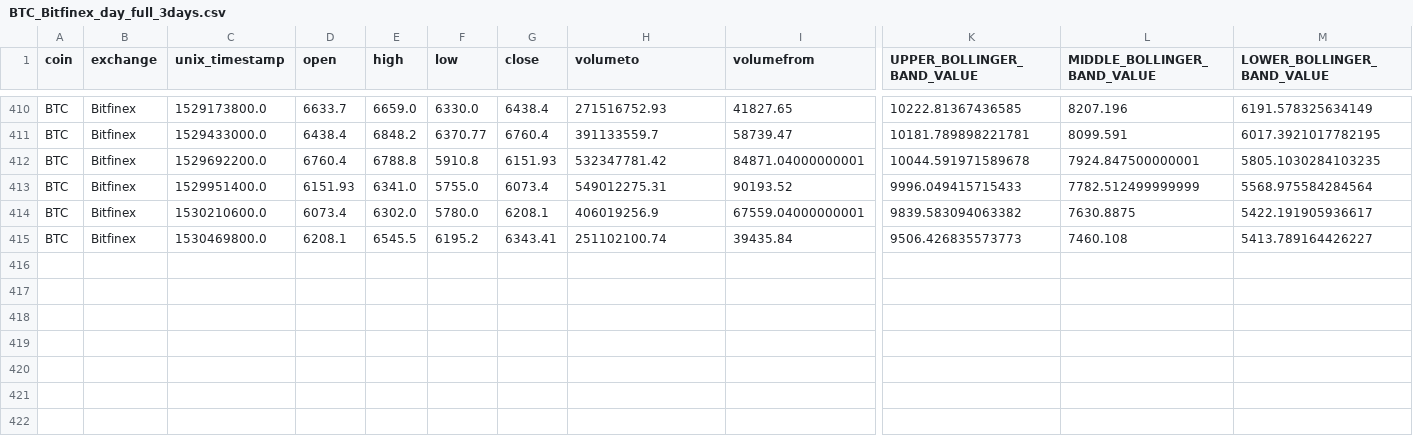
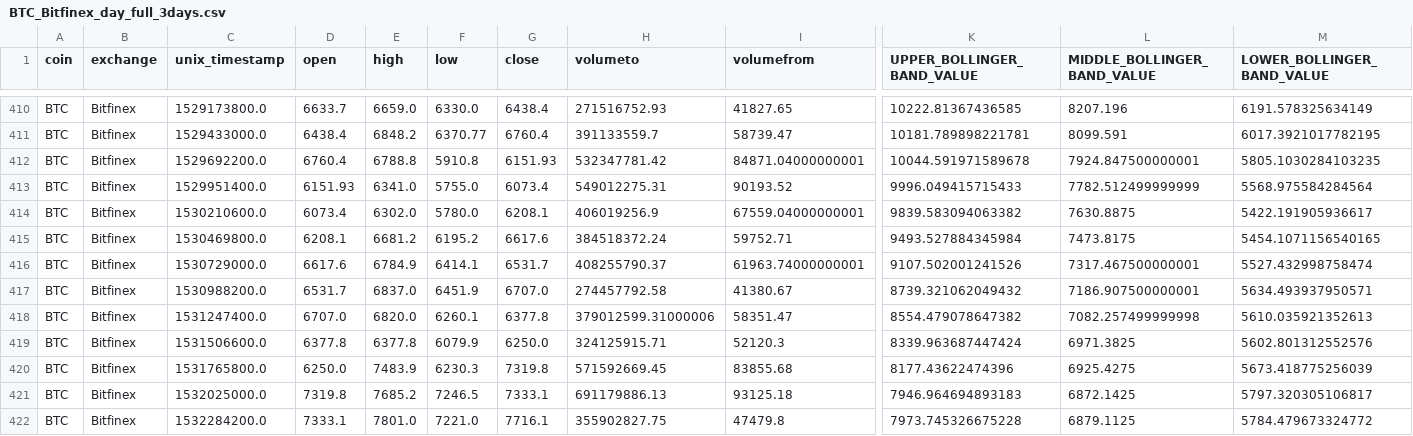
Before and after one commit to ankit-a-aggarwal/crypto-analysis-duplicate, a CSV file: data/BTC_Bitfinex_day_full_3days.csv, drawn as a sheet; only a part is shown, gaps mark what is left out; rows hold the shown columns only; the diff covers the shown part only; the diff names each change by its address in the sheet, - before the commit and + after, or states it on an @@ line.

```diff
--- a/data/BTC_Bitfinex_day_full_3days.csv
+++ b/data/BTC_Bitfinex_day_full_3days.csv
-E415 (high): 6545.5
+E415 (high): 6681.2
-G415 (close): 6343.41
+G415 (close): 6617.6
-H415 (volumeto): 251102100.74
+H415 (volumeto): 384518372.24
-I415 (volumefrom): 39435.84
+I415 (volumefrom): 59752.71
-K415 (UPPER_BOLLINGER_BAND_VALUE): 9506.426835573773
+K415 (UPPER_BOLLINGER_BAND_VALUE): 9493.527884345984
-L415 (MIDDLE_BOLLINGER_BAND_VALUE): 7460.108
+L415 (MIDDLE_BOLLINGER_BAND_VALUE): 7473.8175
-M415 (LOWER_BOLLINGER_BAND_VALUE): 5413.789164426227
+M415 (LOWER_BOLLINGER_BAND_VALUE): 5454.1071156540165
+row 416: BTC | Bitfinex | 1530729000.0 | 6617.6 | 6784.9 | 6414.1 | 6531.7 | 408255790.37 | 61963.74000000001 | 9107.502001241526 | 7317.467500000001 | 5527.432998758474
+row 417: BTC | Bitfinex | 1530988200.0 | 6531.7 | 6837.0 | 6451.9 | 6707.0 | 274457792.58 | 41380.67 | 8739.321062049432 | 7186.907500000001 | 5634.493937950571
+row 418: BTC | Bitfinex | 1531247400.0 | 6707.0 | 6820.0 | 6260.1 | 6377.8 | 379012599.31000006 | 58351.47 | 8554.479078647382 | 7082.257499999998 | 5610.035921352613
+row 419: BTC | Bitfinex | 1531506600.0 | 6377.8 | 6377.8 | 6079.9 | 6250.0 | 324125915.71 | 52120.3 | 8339.963687447424 | 6971.3825 | 5602.801312552576
+row 420: BTC | Bitfinex | 1531765800.0 | 6250.0 | 7483.9 | 6230.3 | 7319.8 | 571592669.45 | 83855.68 | 8177.43622474396 | 6925.4275 | 5673.418775256039
+row 421: BTC | Bitfinex | 1532025000.0 | 7319.8 | 7685.2 | 7246.5 | 7333.1 | 691179886.13 | 93125.18 | 7946.964694893183 | 6872.1425 | 5797.320305106817
+row 422: BTC | Bitfinex | 1532284200.0 | 7333.1 | 7801.0 | 7221.0 | 7716.1 | 355902827.75 | 47479.8 | 7973.745326675228 | 6879.1125 | 5784.479673324772
```
Also changed, not shown: 21 edited cells elsewhere in this file, data/BTC_Bitfinex_day_full_14days.csv, data/BTC_Bitfinex_day_full_1day.csv, 11 other files.
